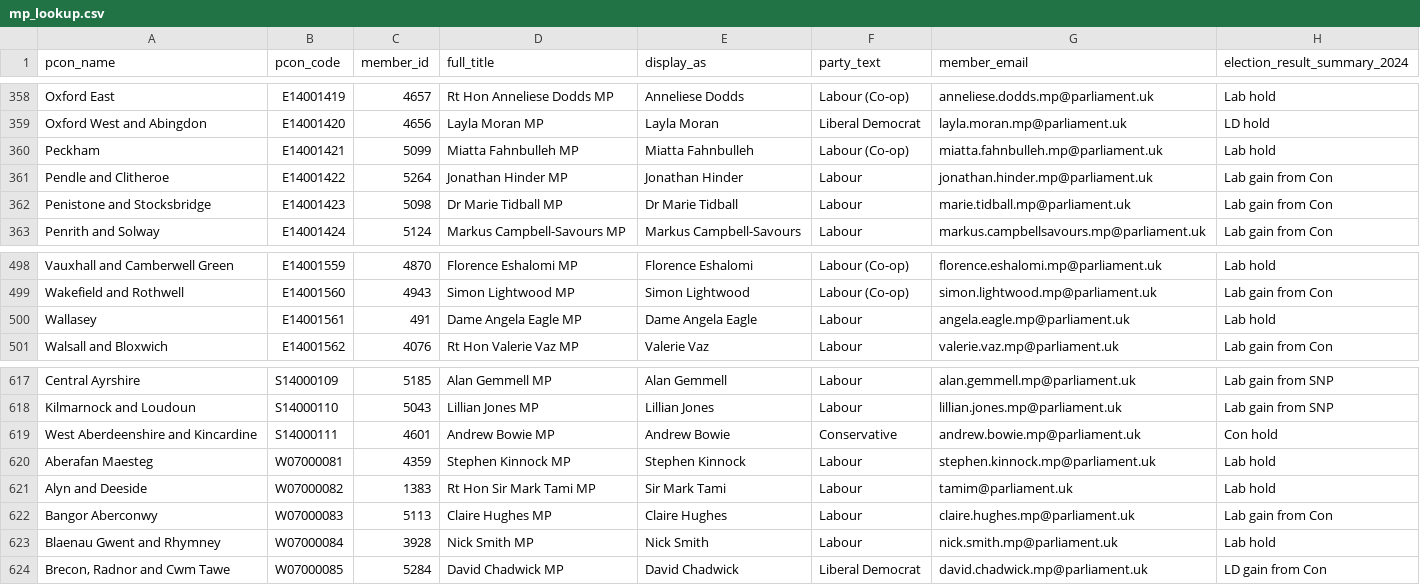
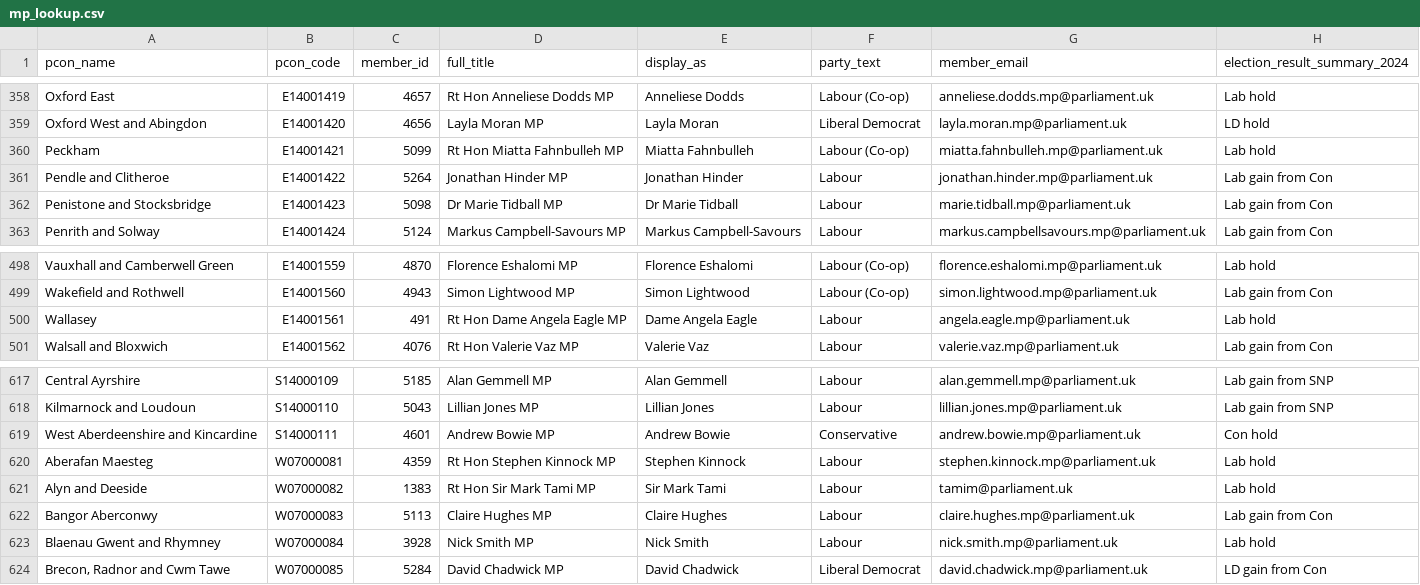
Before and after one commit to dfe-analytical-services/mp-lookup, a CSV file: mp_lookup.csv, drawn as a sheet; only a part is shown, gaps mark what is left out; the diff covers the shown part only; the diff names each change by its address in the sheet, - before the commit and + after, or states it on an @@ line.

```diff
--- a/mp_lookup.csv
+++ b/mp_lookup.csv
-D360 (full_title): Miatta Fahnbulleh MP
+D360 (full_title): Rt Hon Miatta Fahnbulleh MP
-D500 (full_title): Dame Angela Eagle MP
+D500 (full_title): Rt Hon Dame Angela Eagle MP
-D620 (full_title): Stephen Kinnock MP
+D620 (full_title): Rt Hon Stephen Kinnock MP
```
Also changed, not shown: 6 edited cells elsewhere in this file.
